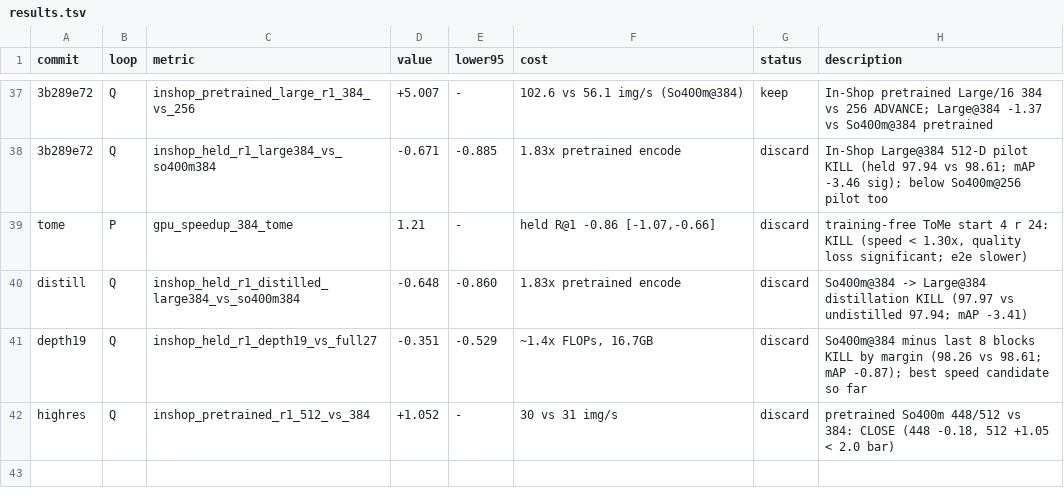
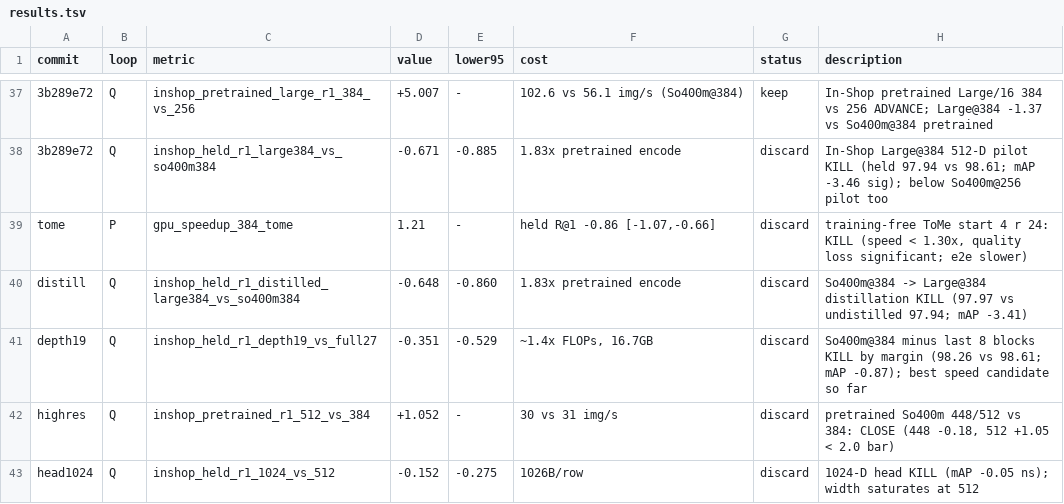
Before and after one commit to CausalityHQ/sfora, a TSV file: docs/autoresearch/results.tsv, drawn as a sheet; only a part is shown, gaps mark what is left out; the diff names each change by its address in the sheet, - before the commit and + after, or states it on an @@ line.

Commit message:
Record 1024-D head KILL; pre-register In-Shop exposure proxy (500 vs 1000 update pilot)

```diff
--- a/docs/autoresearch/results.tsv
+++ b/docs/autoresearch/results.tsv
+row 43: head1024 | Q | inshop_held_r1_1024_vs_512 | -0.152 | -0.275 | 1026B/row | discard | 1024-D head KILL (mAP -0.05 ns); width saturates at 512
```
Also changed, not shown: 4 other files.
